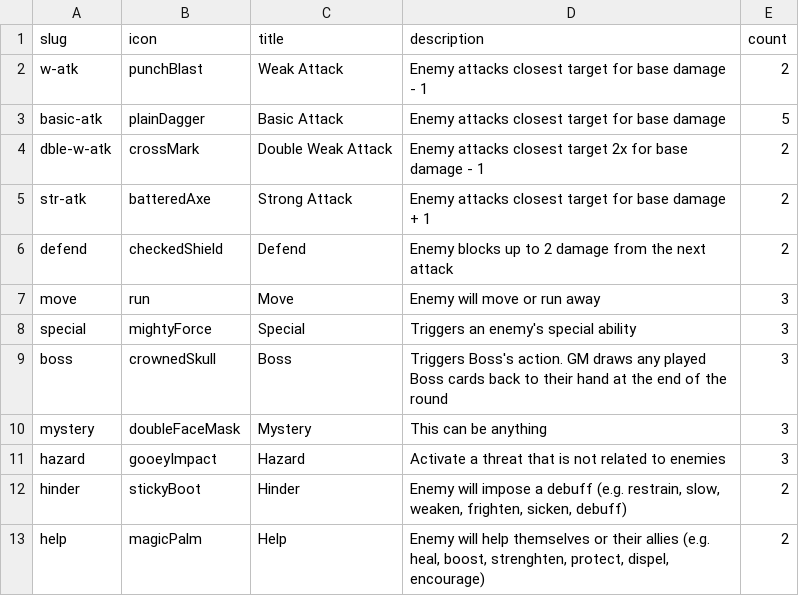
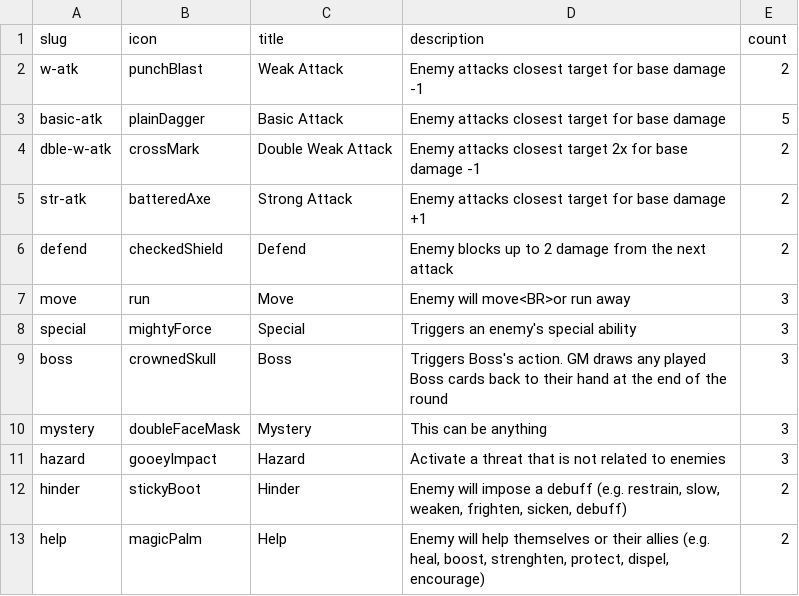
Before and after one commit to tomasreichmann/board-game-prototypes, a CSV file: src/prototypes/kick-ass-cards/data/threats-en.csv, drawn as a sheet; the diff names each change by its address in the sheet, - before the commit and + after, or states it on an @@ line.

```diff
--- a/src/prototypes/kick-ass-cards/data/threats-en.csv
+++ b/src/prototypes/kick-ass-cards/data/threats-en.csv
-D2 (description): …base damage - 1
+D2 (description): …base damage -1
-D4 (description): …base damage - 1
+D4 (description): …base damage -1
-D5 (description): …base damage + 1
+D5 (description): …base damage +1
-D7 (description): Enemy will move or run away
+D7 (description): Enemy will move<BR>or run away
```
Also changed, not shown: src/prototypes/kick-ass-cards/data/assets-en.csv, src/prototypes/kick-ass-cards/data/effects-en.csv, 26 other files.
